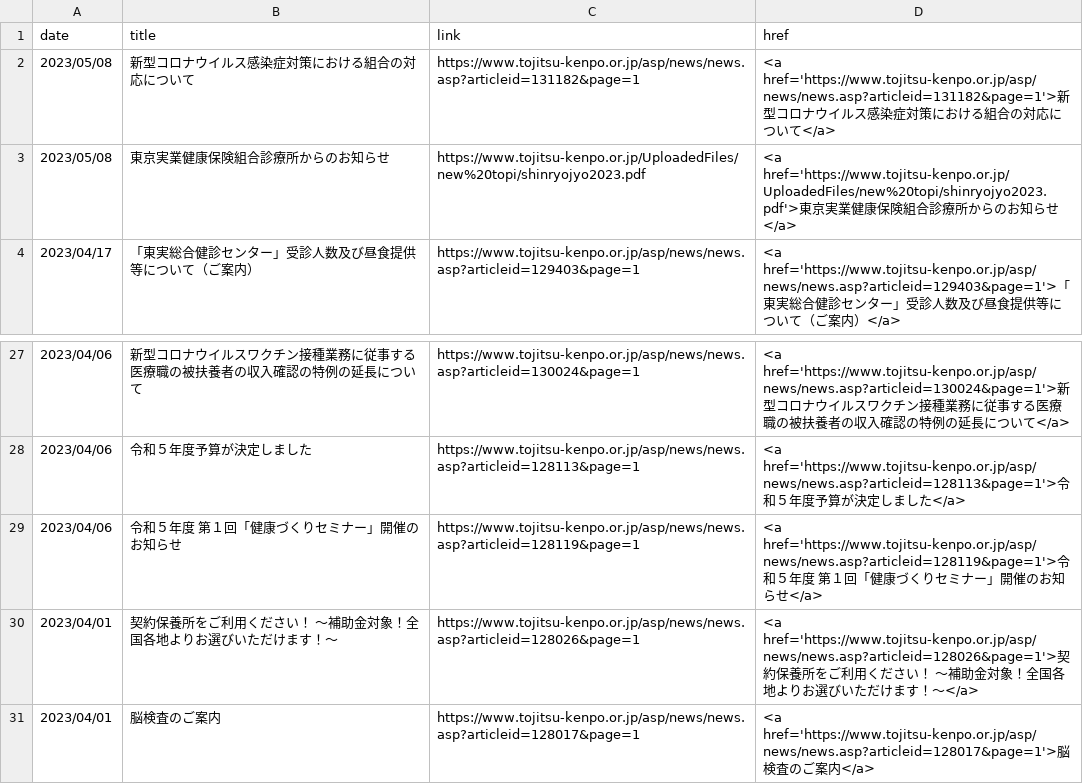
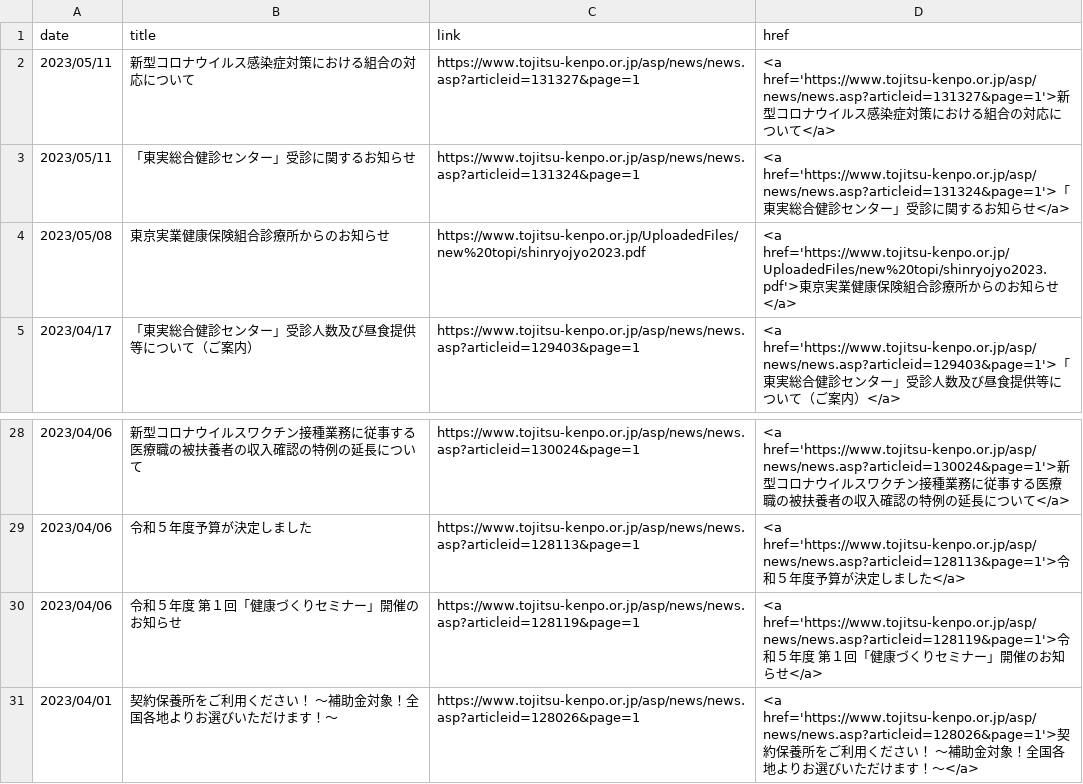
Before and after one commit to nuevocs/webscraping-change-notification, a CSV file: current.csv, drawn as a sheet; only a part is shown, gaps mark what is left out.

```diff
--- a/current.csv
+++ b/current.csv
@@ -1,3 +1,4 @@
 date,title,link,href
-2023/05/08,新型コロナウイルス感染症対策における組合の対応について,https://www.tojitsu-kenpo.or.jp/asp/news/news.asp?articleid=131182&page=1,<a href='https://www.tojitsu-kenpo.or.jp/asp/news/news.asp?articleid=131182&page=1'>新型コロナウイルス感染症対策における組合の対応について</a>
+2023/05/11,新型コロナウイルス感染症対策における組合の対応について,https://www.tojitsu-kenpo.or.jp/asp/news/news.asp?articleid=131327&page=1,<a href='https://www.tojitsu-kenpo.or.jp/asp/news/news.asp?articleid=131327&page=1'>新型コロナウイルス感染症対策における組合の対応について</a>
+2023/05/11,「東実総合健診センター」受診に関するお知らせ,https://www.tojitsu-kenpo.or.jp/asp/news/news.asp?articleid=131324&page=1,<a href='https://www.tojitsu-kenpo.or.jp/asp/news/news.asp?articleid=131324&page=1'>「東実総合健診センター」受診に関するお知らせ</a>
 2023/05/08,東京実業健康保険組合診療所からのお知らせ,https://www.tojitsu-kenpo.or.jp/UploadedFiles/new%20topi/shinryojyo2023.pdf,<a href='https://www.tojitsu-kenpo.or.jp/UploadedFiles/new%20topi/shinryojyo2023.pdf'>東京実業健康保険組合診療所からのお知らせ</a>
@@ -30,2 +31 @@ date,title,link,href
 2023/04/01,契約保養所をご利用ください！　～補助金対象！全国各地よりお選びいただけます！～,https://www.tojitsu-kenpo.or.jp/asp/news/news.asp?articleid=128026&page=1,<a href='https://www.tojitsu-kenpo.or.jp/asp/news/news.asp?articleid=128026&page=1'>契約保養所をご利用ください！　～補助金対象！全国各地よりお選びいただけます！～</a>
-2023/04/01,脳検査のご案内,https://www.tojitsu-kenpo.or.jp/asp/news/news.asp?articleid=128017&page=1,<a href='https://www.tojitsu-kenpo.or.jp/asp/news/news.asp?articleid=128017&page=1'>脳検査のご案内</a>
```
